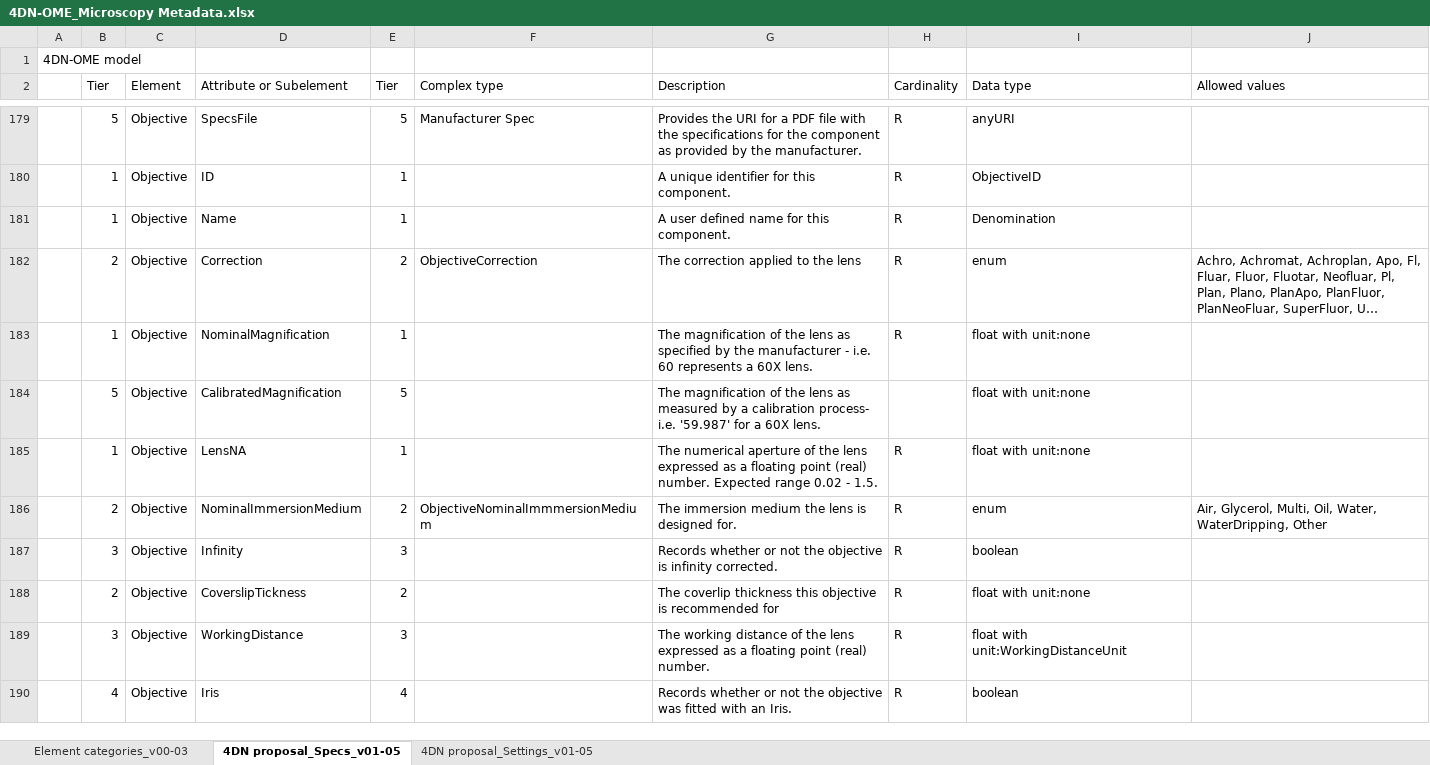
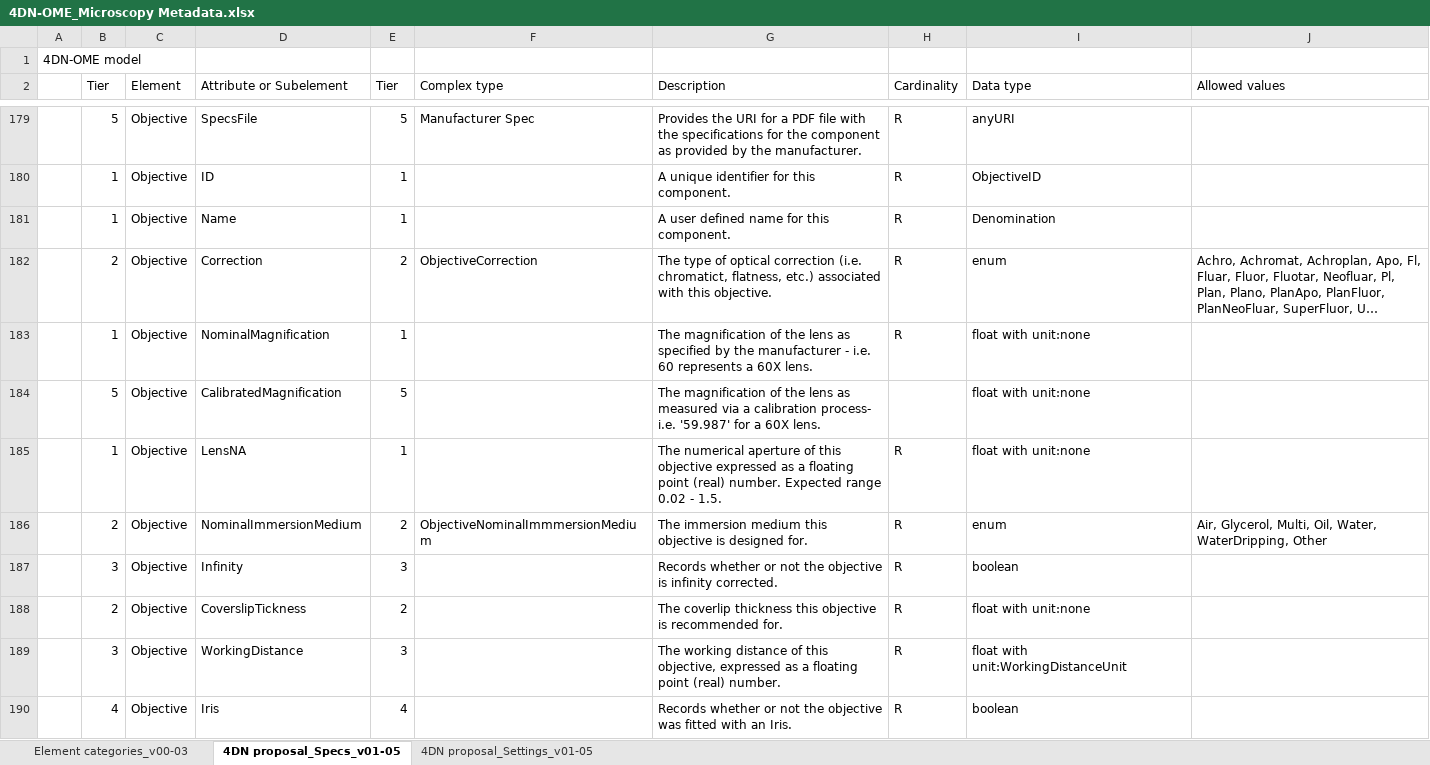
Before and after one commit to WU-BIMAC/NBOMicroscopyMetadataSpecs, an Excel workbook: Model/in progress/v01-05/4DN-OME_Microscopy Metadata.xlsx, sheet 4DN proposal_Specs_v01-05, drawn as a sheet; only a part is shown, gaps mark what is left out; long unchanged cells end in …; values as stored, in another font and other column widths than the file's, no cell formats; the diff covers the shown part only; the diff names each change by its address in the sheet, - before the commit and + after, or states it on an @@ line.

Commit message:
Several description changes + issue with Calibration category
_review of element descriptions
_issue with Calibration category vs. Domain structure

```diff
--- a/Model/in progress/v01-05/4DN-OME_Microscopy Metadata.xlsx (sheet 4DN proposal_Specs_v01-05)
+++ b/Model/in progress/v01-05/4DN-OME_Microscopy Metadata.xlsx (sheet 4DN proposal_Specs_v01-05)
-G182 (Description): The correction applied to the lens
+G182 (Description): The type of optical correction (i.e. chromatict, flatness, etc.) associated with this objective.
-G184 (Description): …as measured by a calibration…
+G184 (Description): …as measured via a calibration…
-G185 (Description): …aperture of the lens expressed as…
+G185 (Description): …aperture of this objective expressed as…
-G186 (Description): …immersion medium the lens is designed…
+G186 (Description): …immersion medium this objective is designed…
-G188 (Description): …is recommended for
+G188 (Description): …is recommended for.
-G189 (Description): …distance of the lens expressed as…
+G189 (Description): …distance of this objective, expressed as…
```
Also changed, not shown: 8 added rows, 9 removed rows, 1 moved row and 49 edited cells elsewhere in this sheet, sheet 4DN proposal_Settings_v01-05, cell formats, 1 other file.
